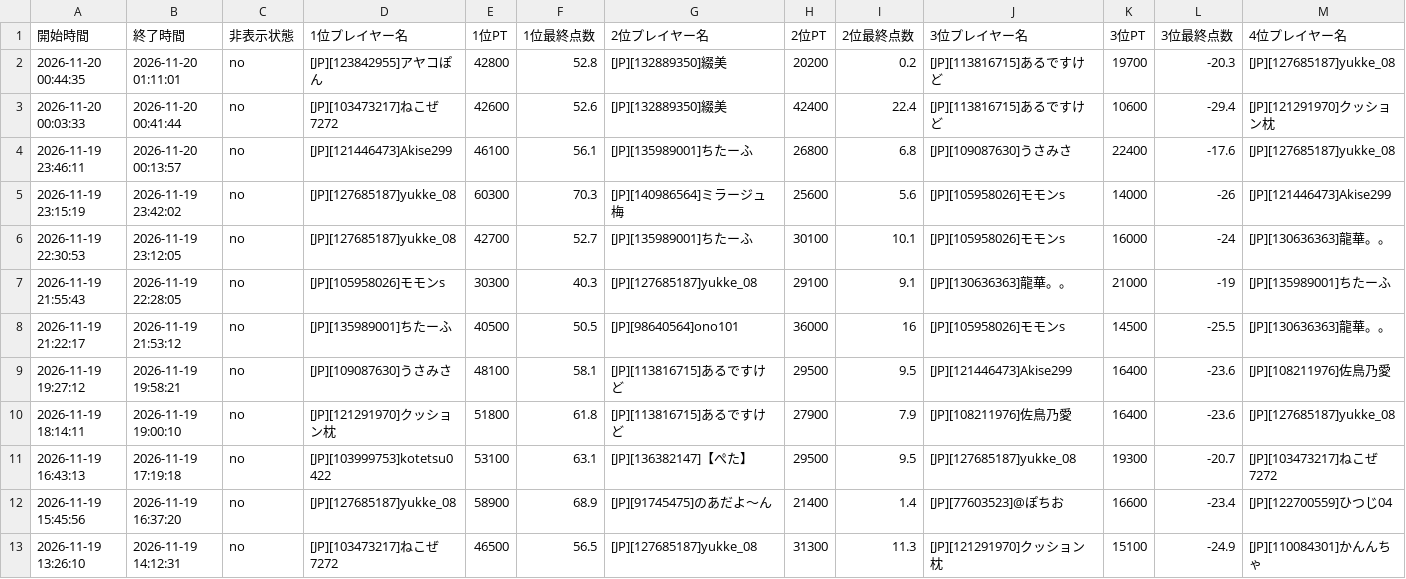
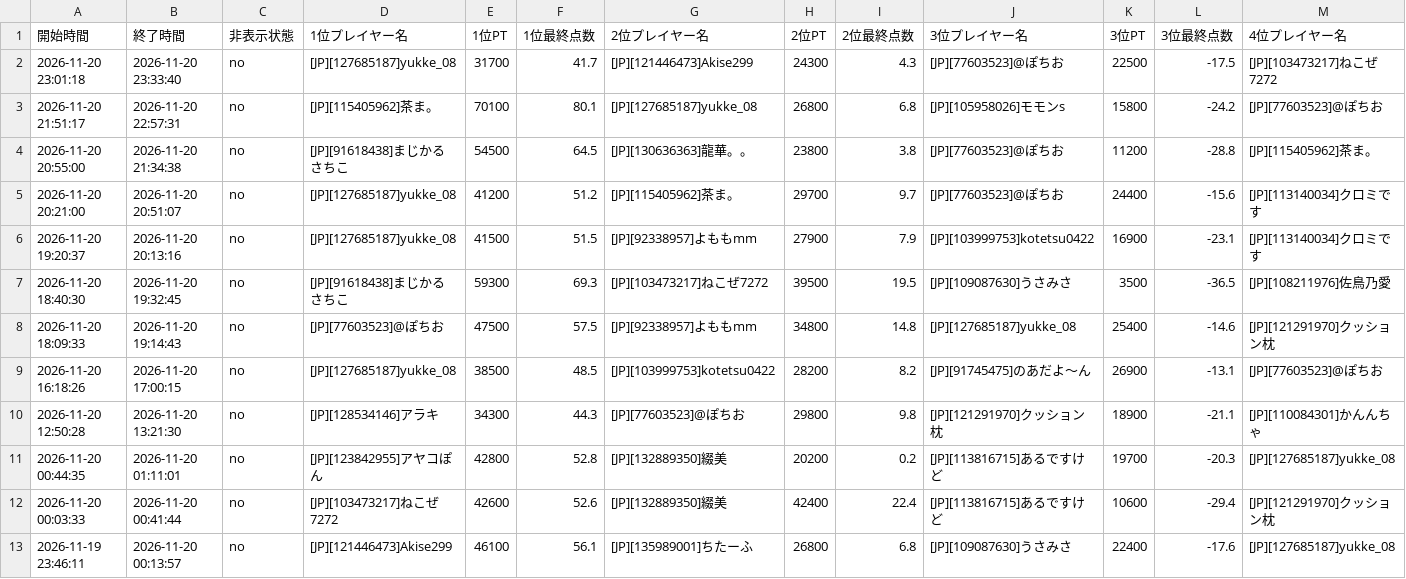
Before and after one commit to monoqlo-league/ranking, a CSV file: data/202611.csv, drawn as a sheet; only a part is shown; the shorter side is filled out with more unchanged rows; rows hold the shown columns only; the diff names each change by its address in the sheet, - before the commit and + after, or states it on an @@ line.

Commit message:
data/202611.csv を更新(アップロードページから)

```diff
--- a/data/202611.csv
+++ b/data/202611.csv
+row 2: 2026-11-20 23:01:18 | 2026-11-20 23:33:40 | no | [JP][127685187]yukke_08 | 31700 | 41.7 | [JP][121446473]Akise299 | 24300 | 4.3 | [JP][77603523]@ぽちお | 22500 | -17.5 | [JP][103473217]ねこぜ7272
+row 3: 2026-11-20 21:51:17 | 2026-11-20 22:57:31 | no | [JP][115405962]茶ま。 | 70100 | 80.1 | [JP][127685187]yukke_08 | 26800 | 6.8 | [JP][105958026]モモンs | 15800 | -24.2 | [JP][77603523]@ぽちお
+row 4: 2026-11-20 20:55:00 | 2026-11-20 21:34:38 | no | [JP][91618438]まじかるさちこ | 54500 | 64.5 | [JP][130636363]龍華。。 | 23800 | 3.8 | [JP][77603523]@ぽちお | 11200 | -28.8 | [JP][115405962]茶ま。
+row 5: 2026-11-20 20:21:00 | 2026-11-20 20:51:07 | no | [JP][127685187]yukke_08 | 41200 | 51.2 | [JP][115405962]茶ま。 | 29700 | 9.7 | [JP][77603523]@ぽちお | 24400 | -15.6 | [JP][113140034]クロミです
+row 6: 2026-11-20 19:20:37 | 2026-11-20 20:13:16 | no | [JP][127685187]yukke_08 | 41500 | 51.5 | [JP][92338957]よももmm | 27900 | 7.9 | [JP][103999753]kotetsu0422 | 16900 | -23.1 | [JP][113140034]クロミです
+row 7: 2026-11-20 18:40:30 | 2026-11-20 19:32:45 | no | [JP][91618438]まじかるさちこ | 59300 | 69.3 | [JP][103473217]ねこぜ7272 | 39500 | 19.5 | [JP][109087630]うさみさ | 3500 | -36.5 | [JP][108211976]佐鳥乃愛
+row 8: 2026-11-20 18:09:33 | 2026-11-20 19:14:43 | no | [JP][77603523]@ぽちお | 47500 | 57.5 | [JP][92338957]よももmm | 34800 | 14.8 | [JP][127685187]yukke_08 | 25400 | -14.6 | [JP][121291970]クッション枕
+row 9: 2026-11-20 16:18:26 | 2026-11-20 17:00:15 | no | [JP][127685187]yukke_08 | 38500 | 48.5 | [JP][103999753]kotetsu0422 | 28200 | 8.2 | [JP][91745475]のあだよ〜ん | 26900 | -13.1 | [JP][77603523]@ぽちお
+row 10: 2026-11-20 12:50:28 | 2026-11-20 13:21:30 | no | [JP][128534146]アラキ | 34300 | 44.3 | [JP][77603523]@ぽちお | 29800 | 9.8 | [JP][121291970]クッション枕 | 18900 | -21.1 | [JP][110084301]かんんちゃ
```
